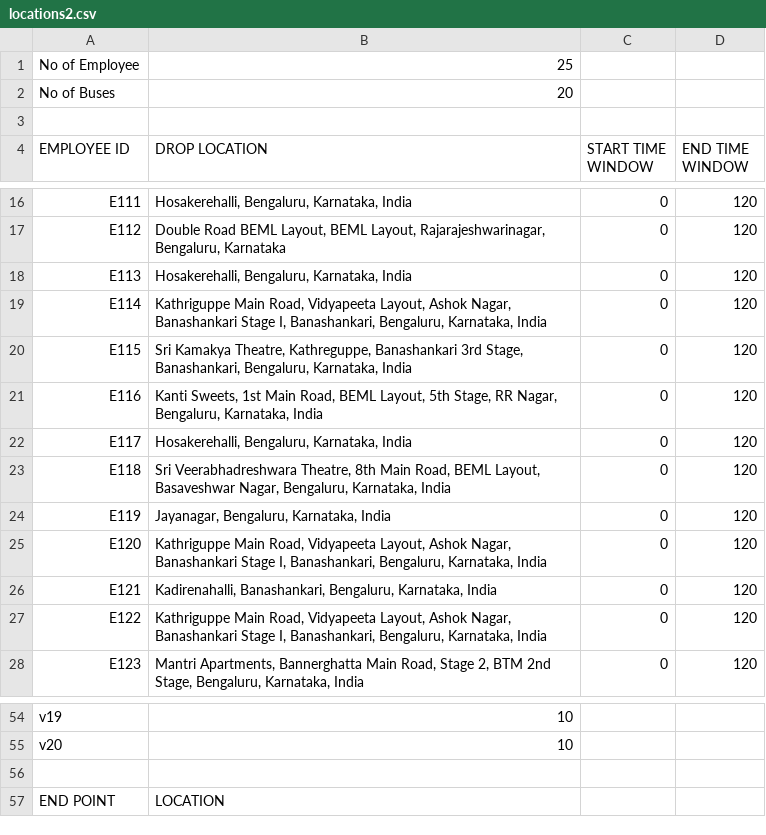
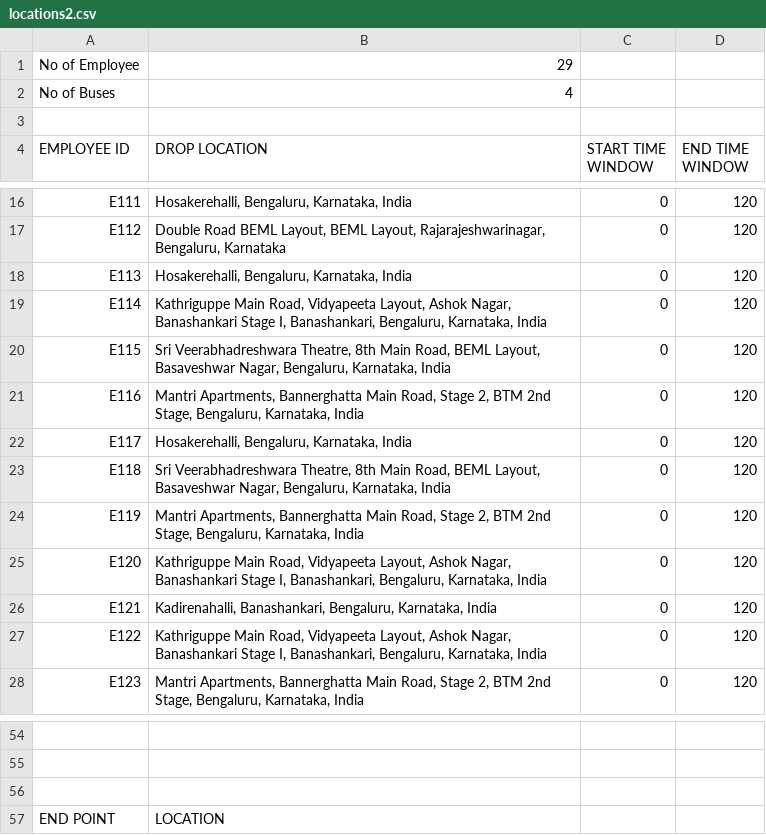
Before and after one commit to AnuragBarfa/BOSCH-routeOptimization, a CSV file: How-To-Execute-CRUD-Using-Django-Ajax-and-JSONa/locations2.csv, drawn as a sheet; only a part is shown, gaps mark what is left out; the diff covers the shown part only; the diff names each change by its address in the sheet, - before the commit and + after, or states it on an @@ line.

```diff
--- a/How-To-Execute-CRUD-Using-Django-Ajax-and-JSONa/locations2.csv
+++ b/How-To-Execute-CRUD-Using-Django-Ajax-and-JSONa/locations2.csv
-B1 (DROP LOCATION): 25
+B1 (DROP LOCATION): 29
-B2 (DROP LOCATION): 20
+B2 (DROP LOCATION): 4
-B20 (DROP LOCATION): Sri Kamakya Theatre, Kathreguppe, Banashankari 3rd Stage, Banashankari, Bengaluru, Karnataka,…
+B20 (DROP LOCATION): Sri Veerabhadreshwara Theatre, 8th Main Road, BEML Layout, Basaveshwar Nagar, Bengaluru, Karnataka,…
-B21 (DROP LOCATION): Kanti Sweets, 1st Main Road, BEML Layout, 5th Stage, RR Nagar, Bengaluru, Karnataka,…
+B21 (DROP LOCATION): Mantri Apartments, Bannerghatta Main Road, Stage 2, BTM 2nd Stage, Bengaluru, Karnataka,…
-B24 (DROP LOCATION): Jayanagar, Bengaluru, Karnataka,…
+B24 (DROP LOCATION): Mantri Apartments, Bannerghatta Main Road, Stage 2, BTM 2nd Stage, Bengaluru, Karnataka,…
-row 54: v19 | 10
+row 54: (empty)
-row 55: v20 | 10
+row 55: (empty)
```
Also changed, not shown: 40 edited cells elsewhere in this file, 2 other files.
